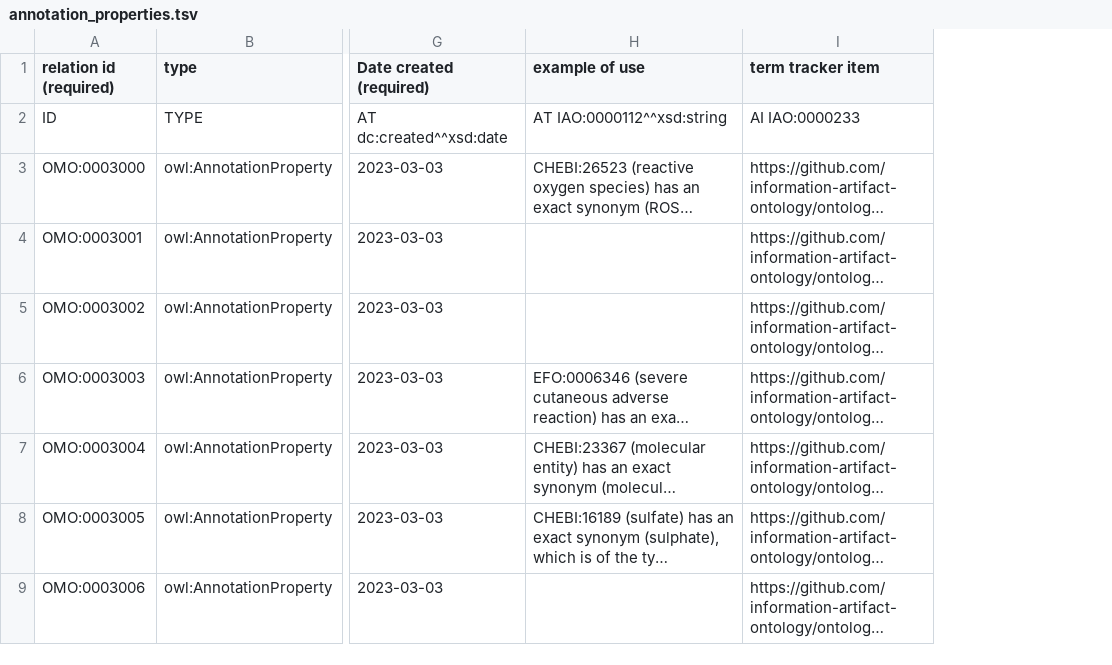
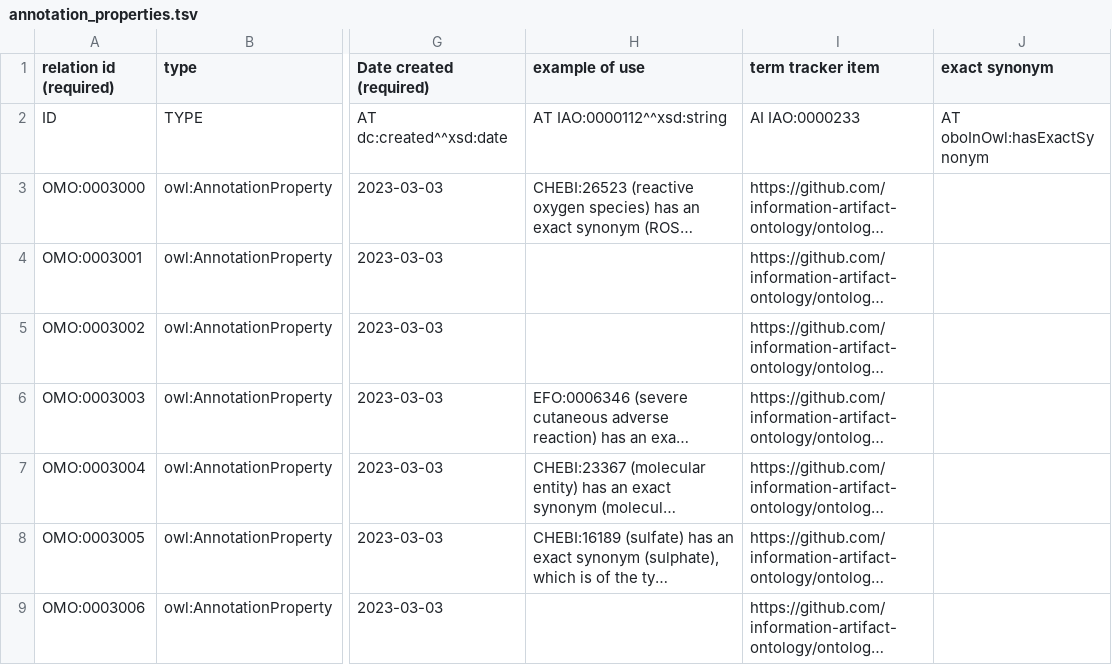
Before and after one commit to information-artifact-ontology/ontology-metadata, a TSV file: src/templates/annotation_properties.tsv, drawn as a sheet; only a part is shown, gaps mark what is left out; long unchanged cells end in …; the diff names each change by its address in the sheet, - before the commit and + after, or states it on an @@ line.

Commit message:
Add synonym column to template and INN synonym

```diff
--- a/src/templates/annotation_properties.tsv
+++ b/src/templates/annotation_properties.tsv
+column J (exact synonym), row 2: AT oboInOwl:hasExactSynonym
```
